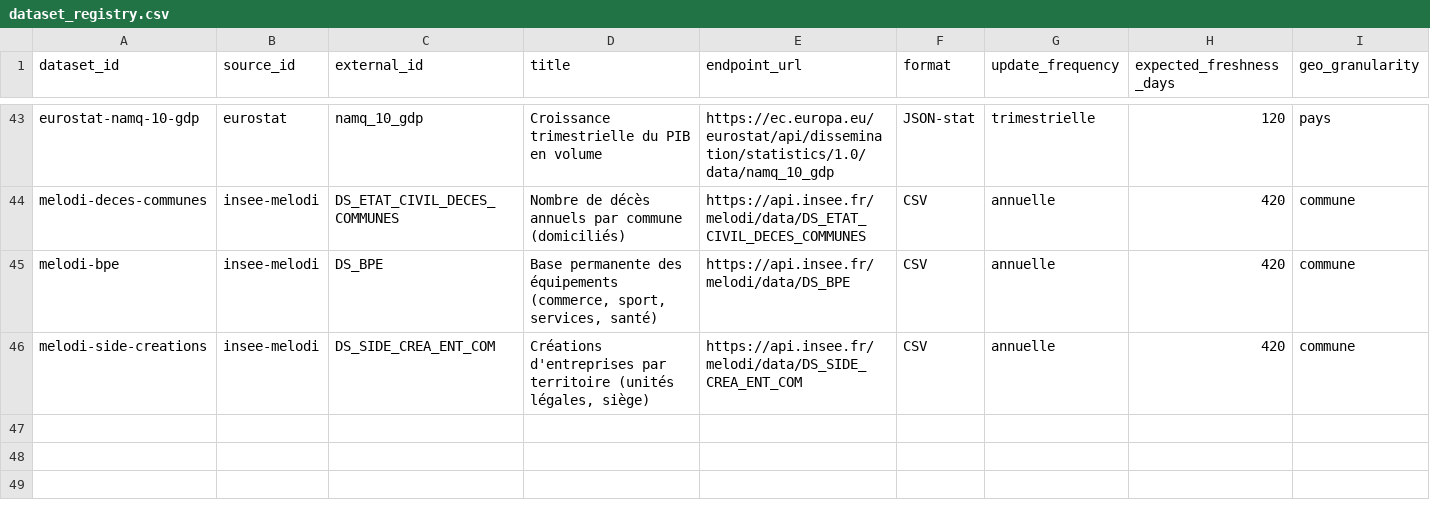
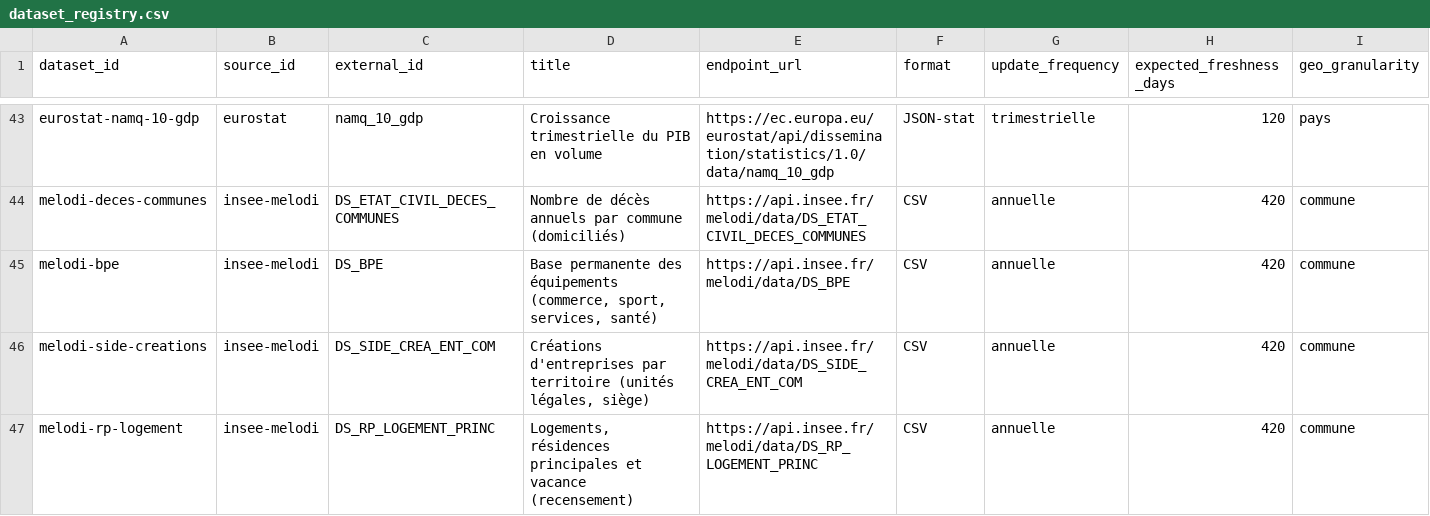
Before and after one commit to supertrampsss/500SIGNATURESV2, a CSV file: infra/seed/dataset_registry.csv, drawn as a sheet; only a part is shown, gaps mark what is left out; rows hold the shown columns only; the diff names each change by its address in the sheet, - before the commit and + after, or states it on an @@ line.

```diff
--- a/infra/seed/dataset_registry.csv
+++ b/infra/seed/dataset_registry.csv
+row 47: melodi-rp-logement | insee-melodi | DS_RP_LOGEMENT_PRINC | Logements, résidences principales et vacance (recensement) | https://api.insee.fr/melodi/data/DS_RP_LOGEMENT_PRINC | CSV | annuelle | 420 | commune
```
Also changed, not shown: 8 other files.
